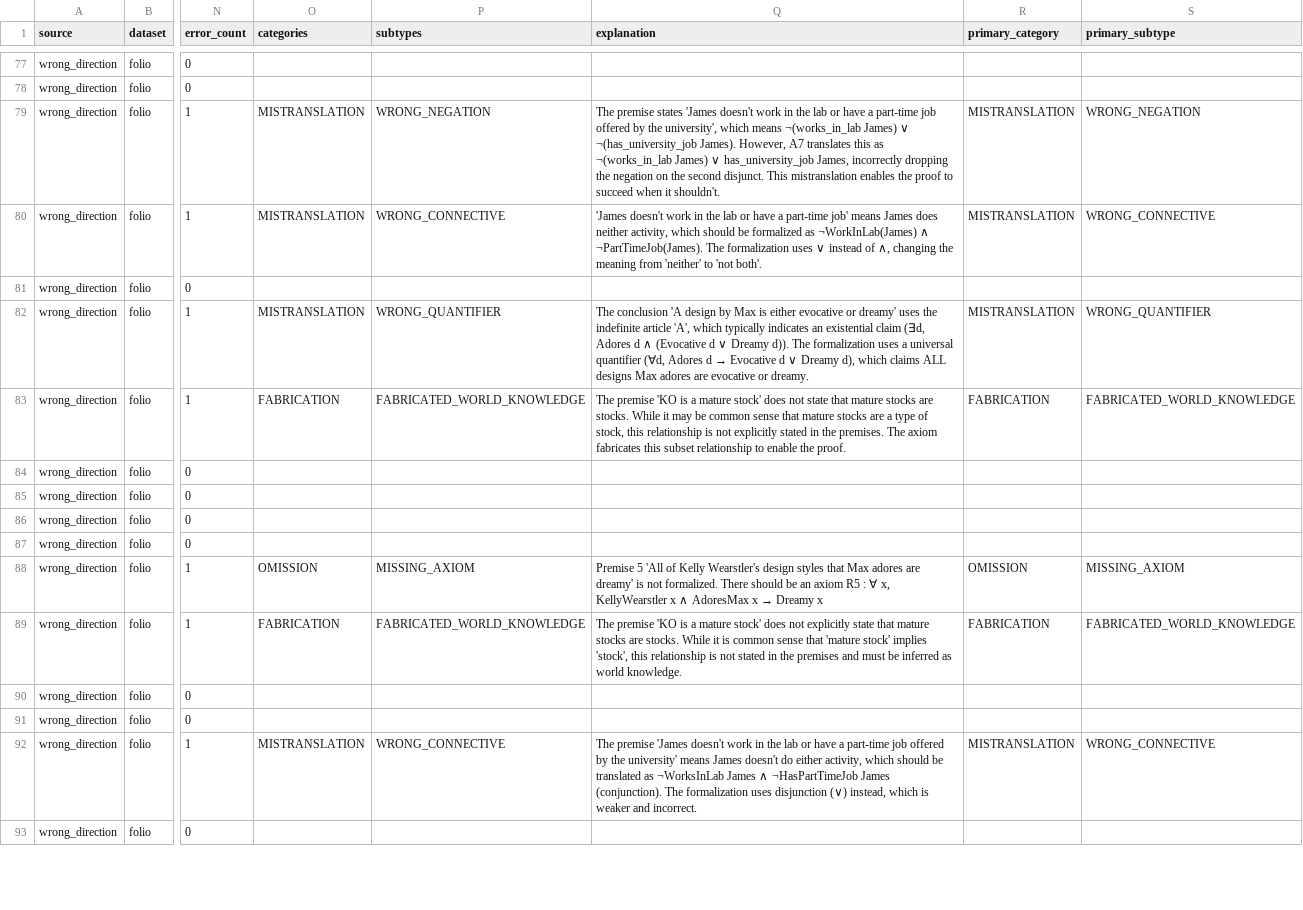
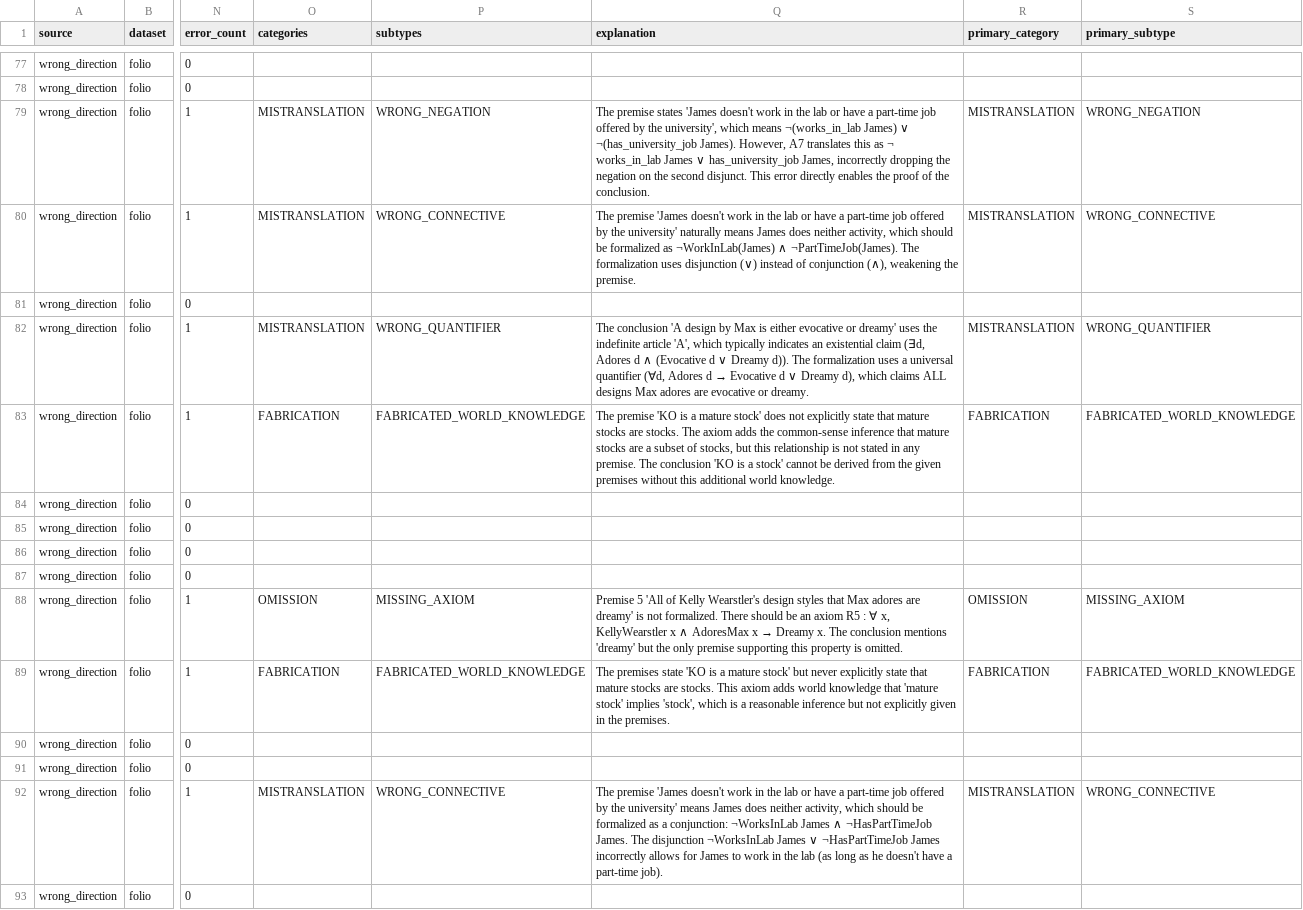
Before and after one commit to koreankiwi99/formalization-gaming, a CSV file: results/llm-as-judge/v26_wrong_direction.csv, drawn as a sheet; only a part is shown, gaps mark what is left out; the diff covers the shown part only; the diff names each change by its address in the sheet, - before the commit and + after, or states it on an @@ line.

```diff
--- a/results/llm-as-judge/v26_wrong_direction.csv
+++ b/results/llm-as-judge/v26_wrong_direction.csv
-Q79 (explanation): …this as ¬(works_in_lab James) ∨ has_university_job James, incorrectly dropping the negation on the second disjunct. This mistranslation enables the proof to succeed when it shouldn't.
+Q79 (explanation): …this as ¬ works_in_lab James ∨ has_university_job James, incorrectly dropping the negation on the second disjunct. This error directly enables the proof of the conclusion.
-Q80 (explanation): 'James doesn't work in the lab or have a part-time job' means James does neither activity, which should be formalized as ¬WorkInLab(James) ∧ ¬PartTimeJob(James). The formalization uses ∨ instead of ∧, changing the meaning from 'neither' to 'not both'.
+Q80 (explanation): The premise 'James doesn't work in the lab or have a part-time job offered by the university' naturally means James does neither activity, which should be formalized as ¬WorkInLab(James) ∧ ¬PartTimeJob(James). The formalization uses disjunction (∨) instead of conjunction (∧), weakening the premise.
-Q83 (explanation): …does not state that mature stocks are stocks. While it may be common sense that mature stocks are a type of stock, this relationship is not explicitly stated in the premises. The axiom fabricates this subset relationship to enable the proof.
+Q83 (explanation): …does not explicitly state that mature stocks are stocks. The axiom adds the common-sense inference that mature stocks are a subset of stocks, but this relationship is not stated in any premise. The conclusion 'KO is a stock' cannot be derived from the given premises without this additional world knowledge.
-Q88 (explanation): …→ Dreamy x
+Q88 (explanation): …→ Dreamy x. The conclusion mentions 'dreamy' but the only premise supporting this property is omitted.
-Q89 (explanation): The premise 'KO is a mature stock' does not explicitly state that mature stocks are stocks. While it is common sense that 'mature stock' implies 'stock', this relationship is not stated in the premises and must be inferred as world knowledge.
+Q89 (explanation): The premises state 'KO is a mature stock' but never explicitly state that mature stocks are stocks. This axiom adds world knowledge that 'mature stock' implies 'stock', which is a reasonable inference but not explicitly given in the premises.
-Q92 (explanation): …means James doesn't do either activity, which should be translated as ¬WorksInLab James ∧ ¬HasPartTimeJob James (conjunction). The formalization uses disjunction (∨) instead, which is weaker and incorrect.
+Q92 (explanation): …means James does neither activity, which should be formalized as a conjunction: ¬WorksInLab James ∧ ¬HasPartTimeJob James. The disjunction ¬WorksInLab James ∨ ¬HasPartTimeJob James incorrectly allows for James to work in the lab (as long as he doesn't have a part-time job).
```
Also changed, not shown: 123 edited cells elsewhere in this file, results/llm-as-judge/v26_divergent.csv, results/llm-as-judge/v26_fabrication.csv, 2 other files.
